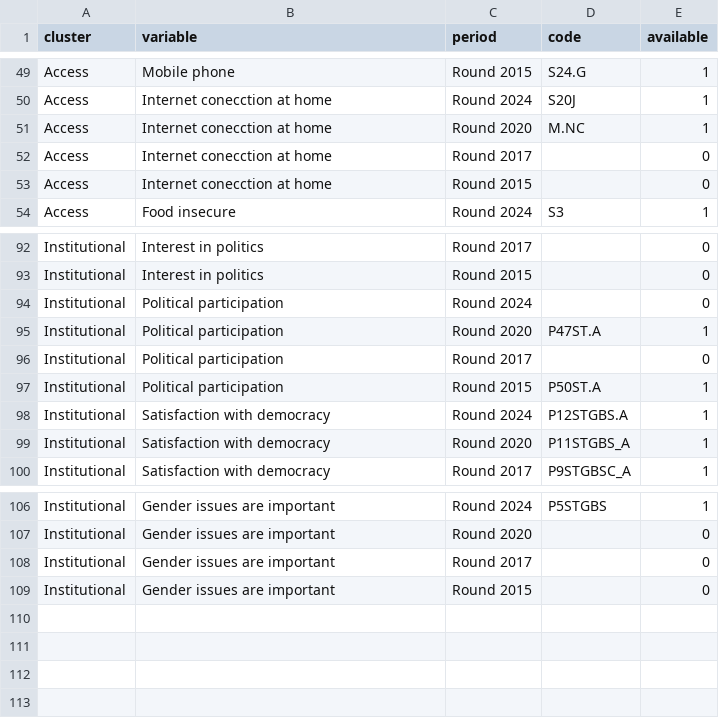
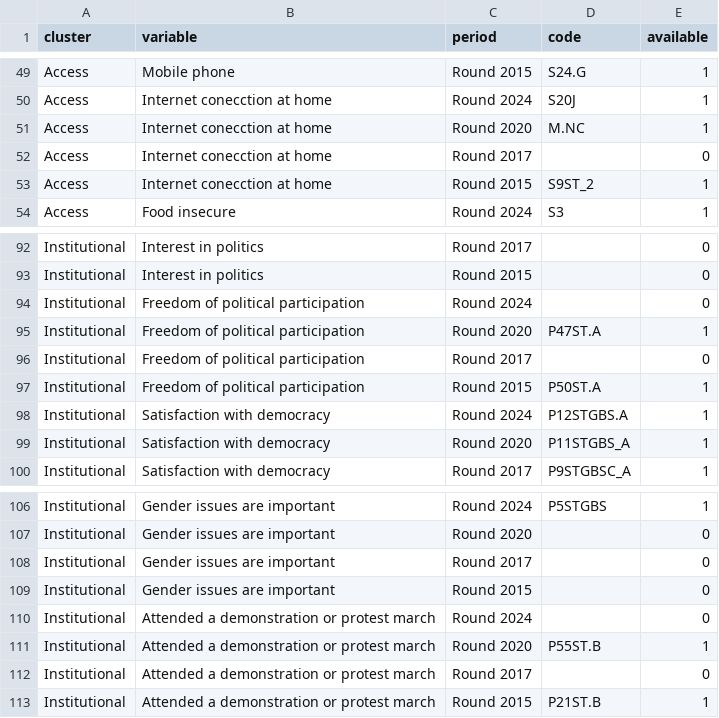
Before and after one commit to pecoranera2/barometer-mapping-dashboard, a CSV file: data/latino_clusters.csv, drawn as a sheet; only a part is shown, gaps mark what is left out.

Commit message:
Latino by wave: 2015 internet at home, freedom of political participation label, protest attendance row

```diff
--- a/data/latino_clusters.csv
+++ b/data/latino_clusters.csv
@@ -52,3 +52,3 @@ Access,Internet conecction at home,Round 2020,M.NC,1
 Access,Internet conecction at home,Round 2017,,0
-Access,Internet conecction at home,Round 2015,,0
+Access,Internet conecction at home,Round 2015,S9ST_2,1
 Access,Food insecure,Round 2024,S3,1
@@ -93,6 +93,6 @@ Institutional,Interest in politics,Round 2017,,0
 Institutional,Interest in politics,Round 2015,,0
-Institutional,Political participation,Round 2024,,0
-Institutional,Political participation,Round 2020,P47ST.A,1
-Institutional,Political participation,Round 2017,,0
-Institutional,Political participation,Round 2015,P50ST.A,1
+Institutional,Freedom of political participation,Round 2024,,0
+Institutional,Freedom of political participation,Round 2020,P47ST.A,1
+Institutional,Freedom of political participation,Round 2017,,0
+Institutional,Freedom of political participation,Round 2015,P50ST.A,1
 Institutional,Satisfaction with democracy,Round 2024,P12STGBS.A,1
@@ -109 +109,5 @@ Institutional,Gender issues are important,Round 2017,,0
 Institutional,Gender issues are important,Round 2015,,0
+Institutional,Attended a demonstration or protest march,Round 2024,,0
+Institutional,Attended a demonstration or protest march,Round 2020,P55ST.B,1
+Institutional,Attended a demonstration or protest march,Round 2017,,0
+Institutional,Attended a demonstration or protest march,Round 2015,P21ST.B,1
```
